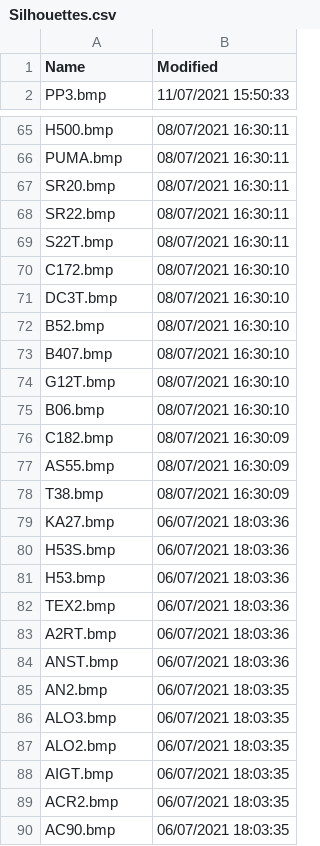
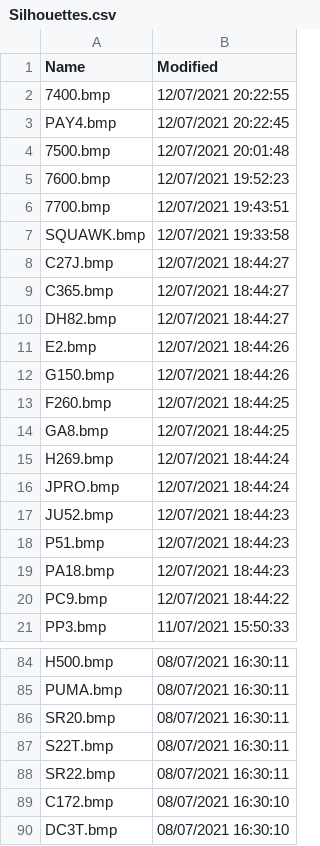
Before and after one commit to classicvalues/VRSOperatorFlags, a CSV file: Silhouettes.csv, drawn as a sheet; only a part is shown, gaps mark what is left out; the shorter side is filled out with more unchanged rows; the diff covers the shown part only.

Commit message:
Silhouettes updated - 479 + SQUAWK

```diff
--- a/Silhouettes.csv
+++ b/Silhouettes.csv
@@ -1,2 +1,21 @@
 Name,Modified
+7400.bmp,12/07/2021 20:22:55
+PAY4.bmp,12/07/2021 20:22:45
+7500.bmp,12/07/2021 20:01:48
+7600.bmp,12/07/2021 19:52:23
+7700.bmp,12/07/2021 19:43:51
+SQUAWK.bmp,12/07/2021 19:33:58
+C27J.bmp,12/07/2021 18:44:27
+C365.bmp,12/07/2021 18:44:27
+DH82.bmp,12/07/2021 18:44:27
+E2.bmp,12/07/2021 18:44:26
+G150.bmp,12/07/2021 18:44:26
+F260.bmp,12/07/2021 18:44:25
+GA8.bmp,12/07/2021 18:44:25
+H269.bmp,12/07/2021 18:44:24
+JPRO.bmp,12/07/2021 18:44:24
+JU52.bmp,12/07/2021 18:44:23
+P51.bmp,12/07/2021 18:44:23
+PA18.bmp,12/07/2021 18:44:23
+PC9.bmp,12/07/2021 18:44:22
 PP3.bmp,11/07/2021 15:50:33
@@ -67,4 +86,4 @@ PUMA.bmp,08/07/2021 16:30:11
 SR20.bmp,08/07/2021 16:30:11
+S22T.bmp,08/07/2021 16:30:11
 SR22.bmp,08/07/2021 16:30:11
-S22T.bmp,08/07/2021 16:30:11
 C172.bmp,08/07/2021 16:30:10
```
Also changed, not shown: 41 moved rows elsewhere in this file, 1 other file.
